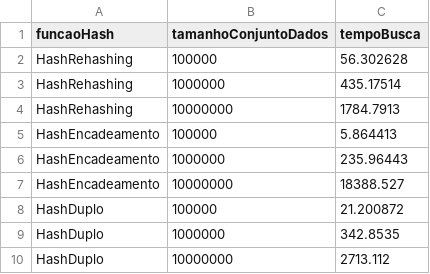
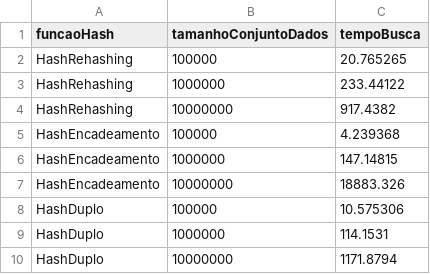
Before and after one commit to Ricardo-LK/PBL-Hash, a CSV file: plots/100000/tempoBusca.csv, drawn as a sheet.

```diff
--- a/plots/100000/tempoBusca.csv
+++ b/plots/100000/tempoBusca.csv
@@ -1,10 +1,10 @@
 funcaoHash,tamanhoConjuntoDados,tempoBusca
-HashRehashing,100000,56.302628
-HashRehashing,1000000,435.17514
-HashRehashing,10000000,1784.7913
-HashEncadeamento,100000,5.864413
-HashEncadeamento,1000000,235.96443
-HashEncadeamento,10000000,18388.527
-HashDuplo,100000,21.200872
-HashDuplo,1000000,342.8535
-HashDuplo,10000000,2713.112
+HashRehashing,100000,20.765265
+HashRehashing,1000000,233.44122
+HashRehashing,10000000,917.4382
+HashEncadeamento,100000,4.239368
+HashEncadeamento,1000000,147.14815
+HashEncadeamento,10000000,18883.326
+HashDuplo,100000,10.575306
+HashDuplo,1000000,114.1531
+HashDuplo,10000000,1171.8794
```
Also changed, not shown: plots/100000/tempoInsercao.csv, plots/1000000/tempoBusca.csv, 34 other files.
